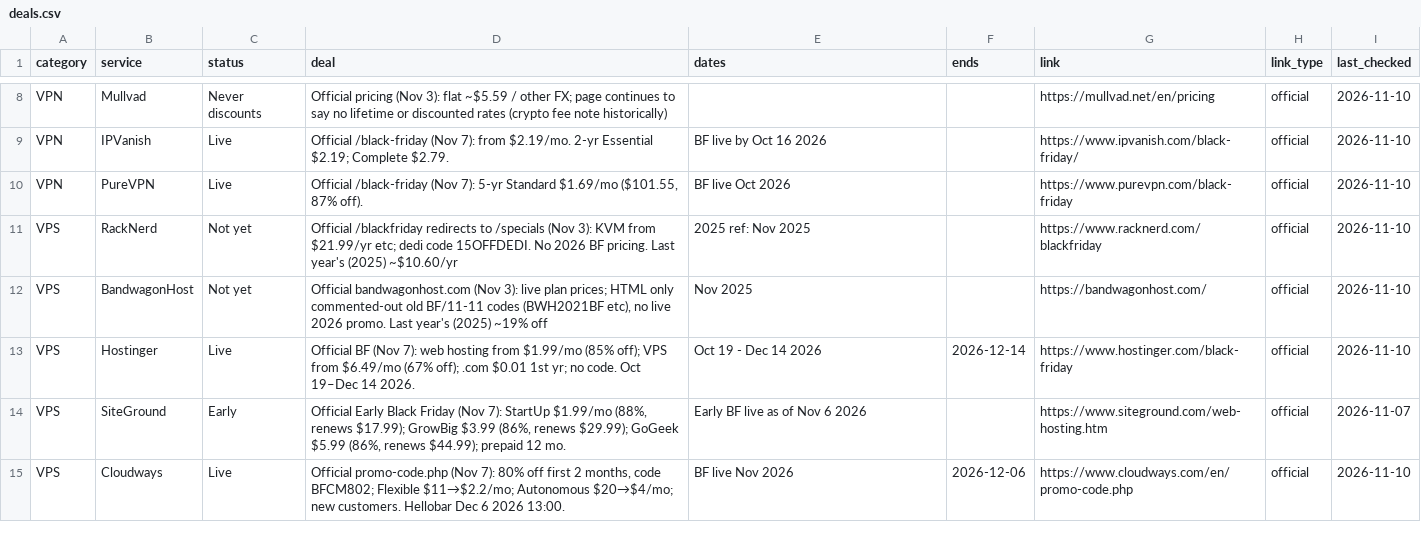
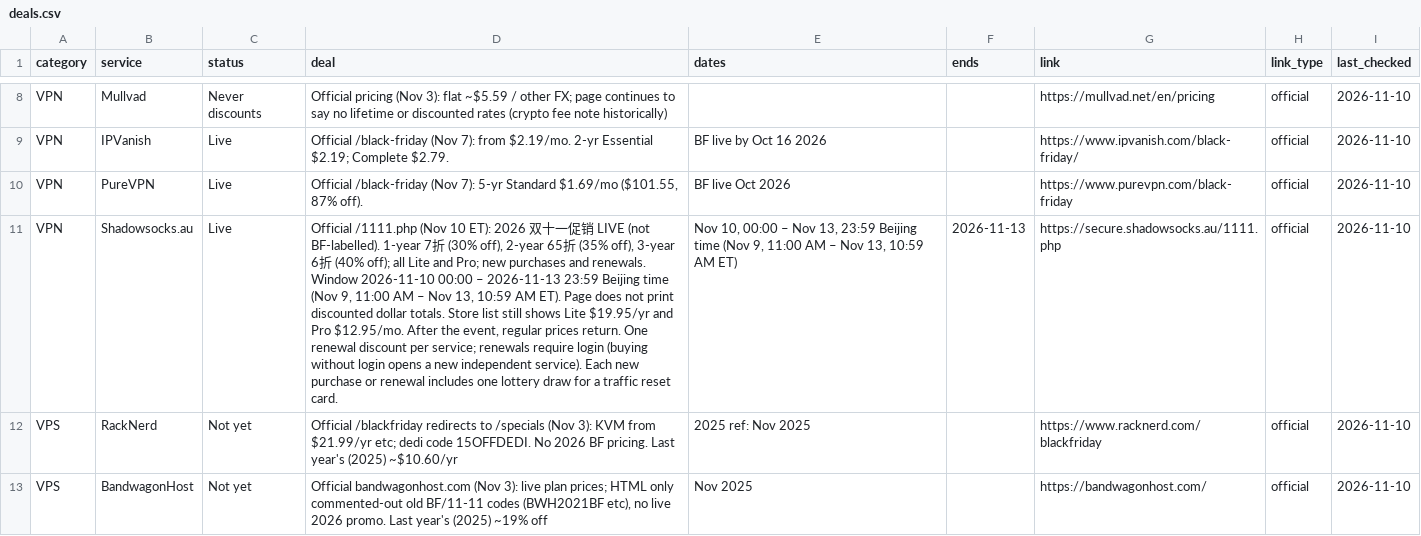
Before and after one commit to thoughtcook/verified-black-friday, a CSV file: data/deals.csv, drawn as a sheet; only a part is shown, gaps mark what is left out; the shorter side is filled out with more unchanged rows; the diff names each change by its address in the sheet, - before the commit and + after, or states it on an @@ line.

Commit message:
2026-11-10 evening: add Shadowsocks.au official 2026 双十一 Live promo
Official /1111.php: 7折 / 65折 / 6折 on Lite and Pro, new purchases and renewals, through 13 Nov 2026 23:59 Beijing time. No discounted dollar totals printed on the official page.

```diff
--- a/data/deals.csv
+++ b/data/deals.csv
+row 11: VPN | Shadowsocks.au | Live | Official /1111.php (Nov 10 ET): 2026 双十一促销 LIVE (not BF-labelled). 1-year 7折 (30% off), 2-year 65折 (35% off), 3-year 6折 (40% off); all Lite and Pro; new purchases and renewals. Window 2026-11-10 00:00 – 2026-11-13 23:59 Beijing time (Nov 9, 11:00 AM – Nov 13, 10:59 AM ET). Page does not print discounted dollar totals. Store list still shows Lite $19.95/yr and Pro $12.95/mo. After the event, regular prices return. One renewal discount per service; renewals require login (buying without login opens a new independent service). Each new purchase or renewal includes one lottery draw for a traffic reset card. | Nov 10, 00:00 – Nov 13, 23:59 Beijing time (Nov 9, 11:00 AM – Nov 13, 10:59 AM ET) | 2026-11-13 | https://secure.shadowsocks.au/1111.php | official | 2026-11-10
```
Also changed, not shown: 5 other files.
